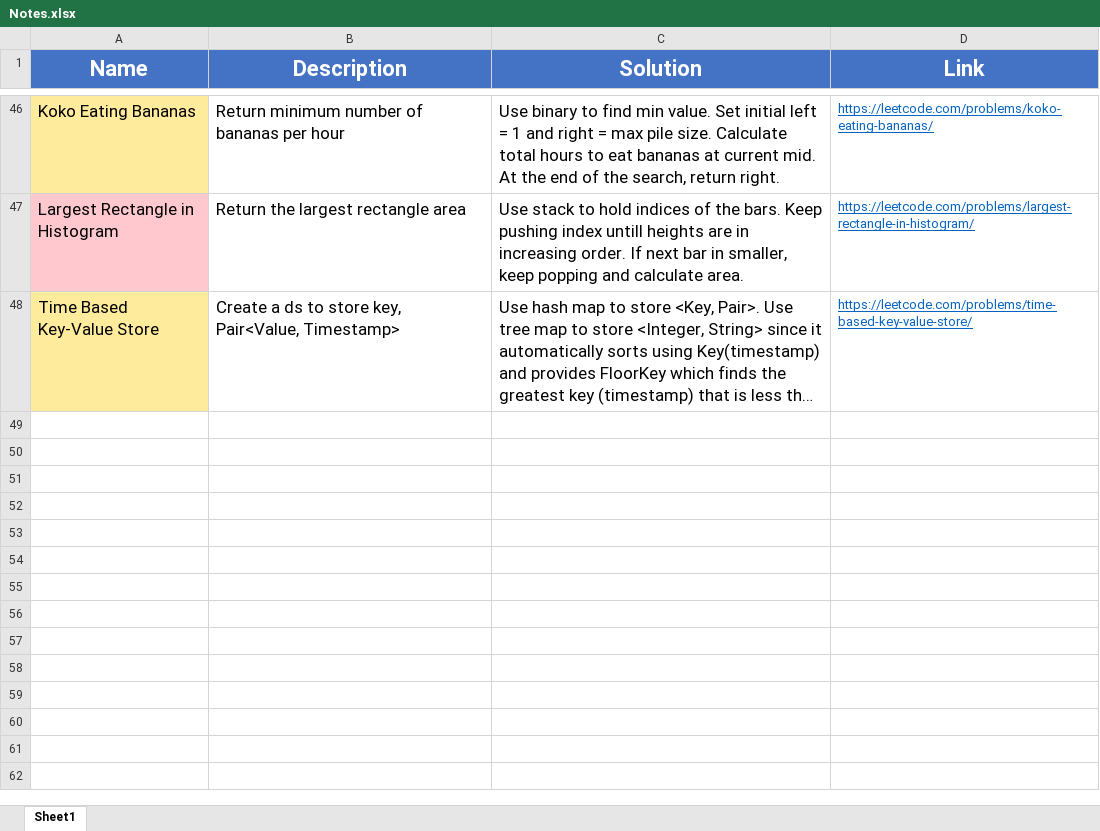
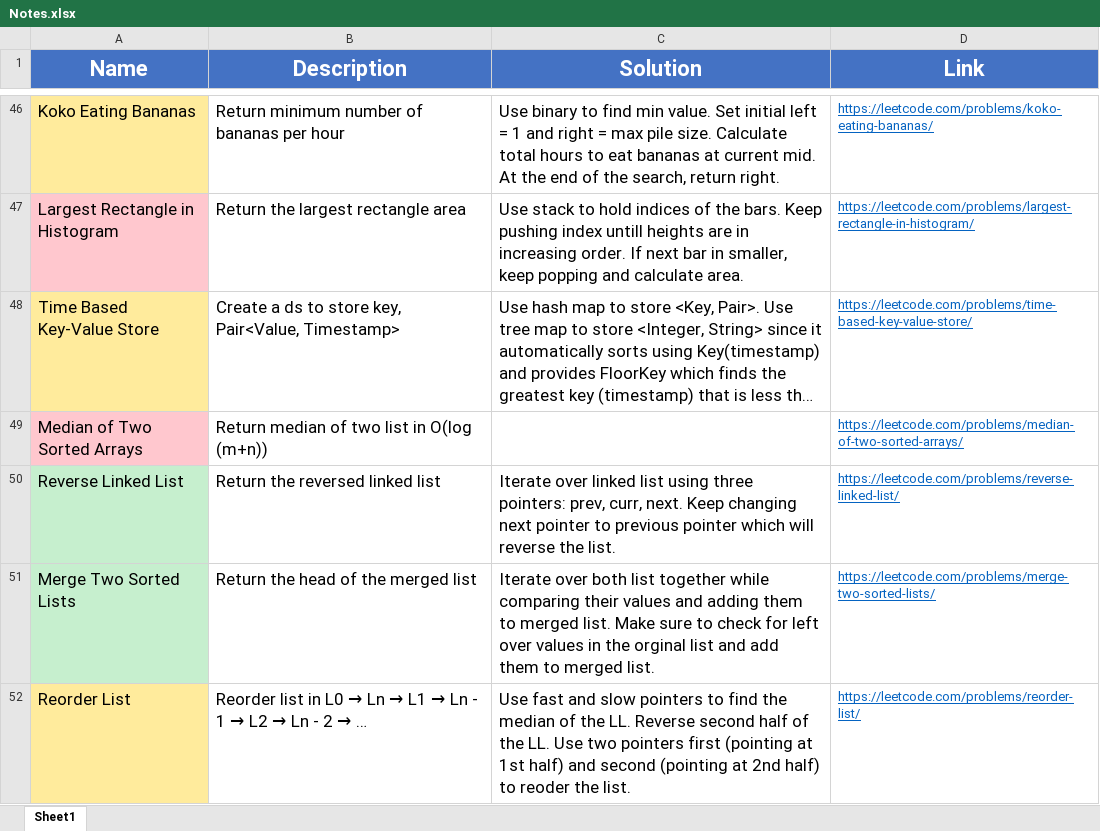
Before and after one commit to madeByRM/InterviewPrep, an Excel workbook: Notes.xlsx, sheet Sheet1, drawn as a sheet; only a part is shown, gaps mark what is left out; long unchanged cells end in …; values as stored, in another font and other column widths than the file's, no borders; the diff names each change by its address in the sheet, - before the commit and + after, or states it on an @@ line.

```diff
--- a/Notes.xlsx (sheet Sheet1)
+++ b/Notes.xlsx (sheet Sheet1)
+row 49: Median of Two Sorted Arrays | Return median of two list in O(log (m+n)) |  | https://leetcode.com/problems/median-of-two-sorted-arrays/
+row 50: Reverse Linked List | Return the reversed linked list | Iterate over linked list using three pointers: prev, curr, next. Keep changing next pointer to previous pointer which will reverse the list. | https://leetcode.com/problems/reverse-linked-list/
+row 51: Merge Two Sorted Lists | Return the head of the merged list | Iterate over both list together while comparing their values and adding them to merged list. Make sure to check for left over values in the orginal list and add them to merged list. | https://leetcode.com/problems/merge-two-sorted-lists/
+row 52: Reorder List | Reorder list in L0 → Ln → L1 → Ln - 1 → L2 → Ln - 2 → … | Use fast and slow pointers to find the median of the LL. Reverse second half of the LL. Use two pointers first (pointing at 1st half) and second (pointing at 2nd half) to reoder the list. | https://leetcode.com/problems/reorder-list/
```
Also changed, not shown: 5 other files.
